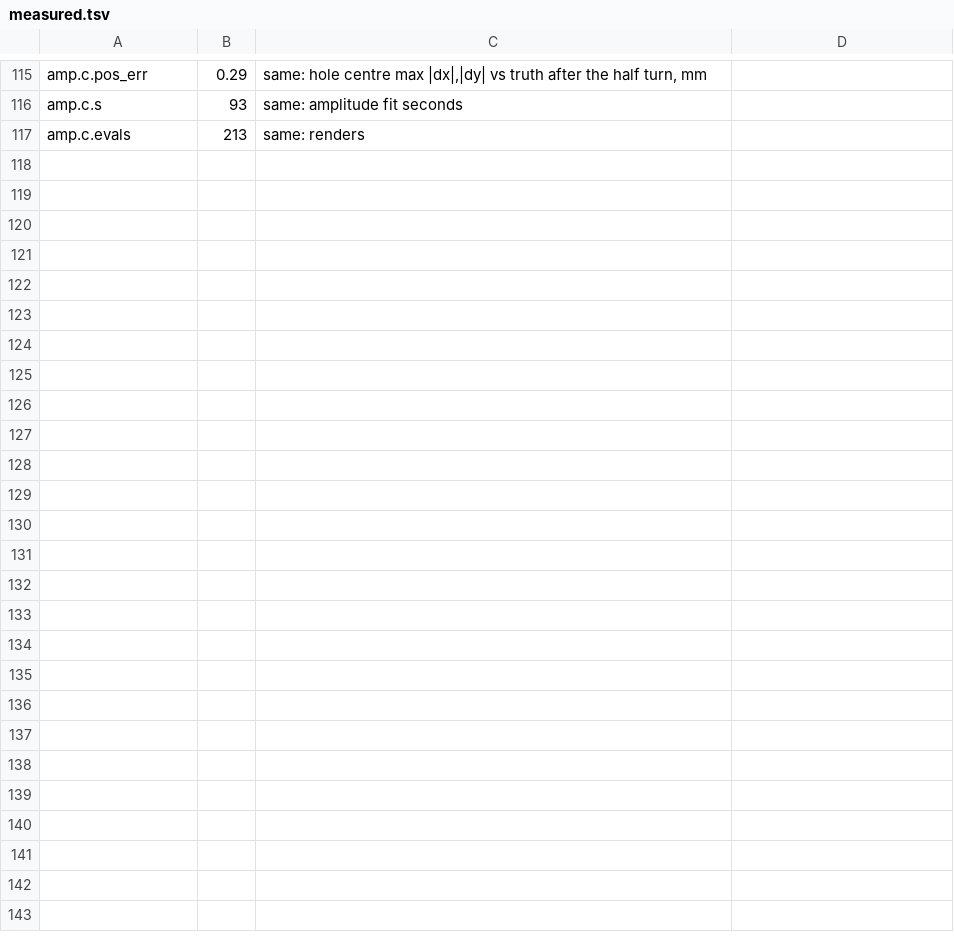
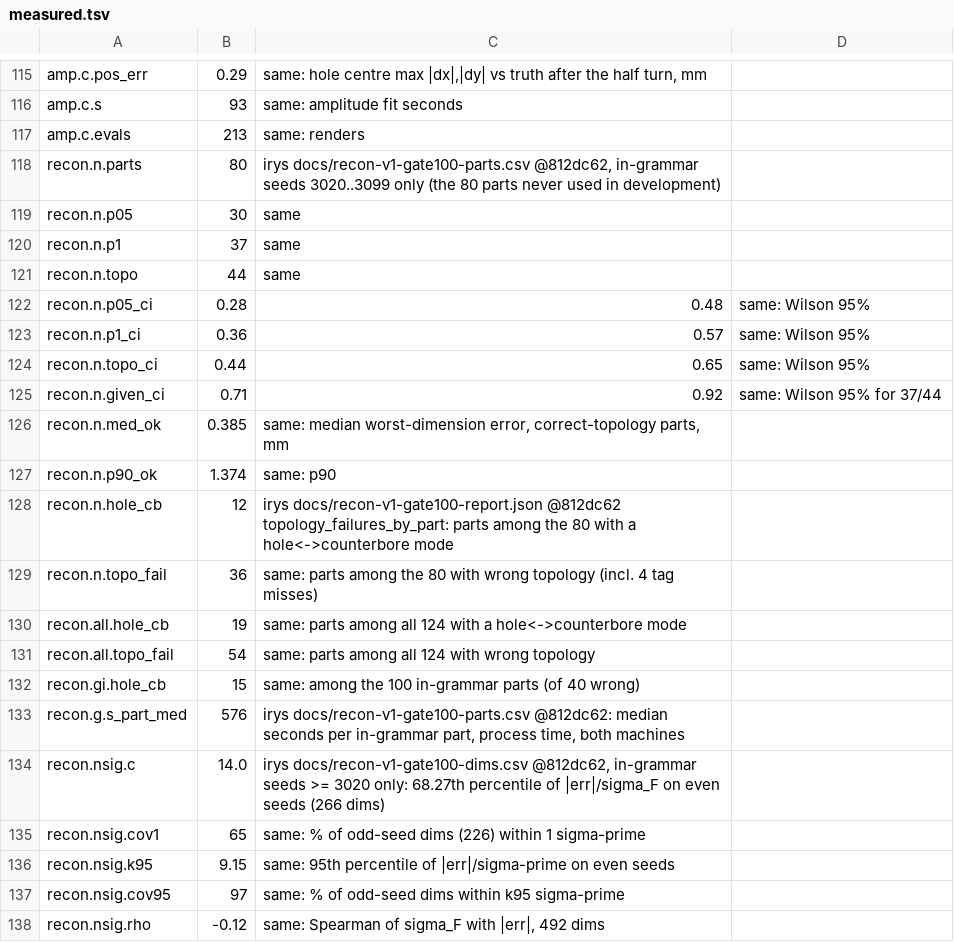
Before and after one commit to muni-works/muni, a TSV file: paper/recon/data/measured.tsv, drawn as a sheet; only a part is shown, gaps mark what is left out.

```diff
--- a/paper/recon/data/measured.tsv
+++ b/paper/recon/data/measured.tsv
@@ -117 +117,22 @@ amp.c.s	93	same: amplitude fit seconds
 amp.c.evals	213	same: renders
+recon.n.parts	80	irys docs/recon-v1-gate100-parts.csv @812dc62, in-grammar seeds 3020..3099 only (the 80 parts never used in development)
+recon.n.p05	30	same
+recon.n.p1	37	same
+recon.n.topo	44	same
+recon.n.p05_ci	0.28	0.48	same: Wilson 95%
+recon.n.p1_ci	0.36	0.57	same: Wilson 95%
+recon.n.topo_ci	0.44	0.65	same: Wilson 95%
+recon.n.given_ci	0.71	0.92	same: Wilson 95% for 37/44
+recon.n.med_ok	0.385	same: median worst-dimension error, correct-topology parts, mm
+recon.n.p90_ok	1.374	same: p90
+recon.n.hole_cb	12	irys docs/recon-v1-gate100-report.json @812dc62 topology_failures_by_part: parts among the 80 with a hole<->counterbore mode
+recon.n.topo_fail	36	same: parts among the 80 with wrong topology (incl. 4 tag misses)
+recon.all.hole_cb	19	same: parts among all 124 with a hole<->counterbore mode
+recon.all.topo_fail	54	same: parts among all 124 with wrong topology
+recon.gi.hole_cb	15	same: among the 100 in-grammar parts (of 40 wrong)
+recon.g.s_part_med	576	irys docs/recon-v1-gate100-parts.csv @812dc62: median seconds per in-grammar part, process time, both machines
+recon.nsig.c	14.0	irys docs/recon-v1-gate100-dims.csv @812dc62, in-grammar seeds >= 3020 only: 68.27th percentile of |err|/sigma_F on even seeds (266 dims)
+recon.nsig.cov1	65	same: % of odd-seed dims (226) within 1 sigma-prime
+recon.nsig.k95	9.15	same: 95th percentile of |err|/sigma-prime on even seeds
+recon.nsig.cov95	97	same: % of odd-seed dims within k95 sigma-prime
+recon.nsig.rho	-0.12	same: Spearman of sigma_F with |err|, 492 dims
```
Also changed, not shown: 6 other files.
